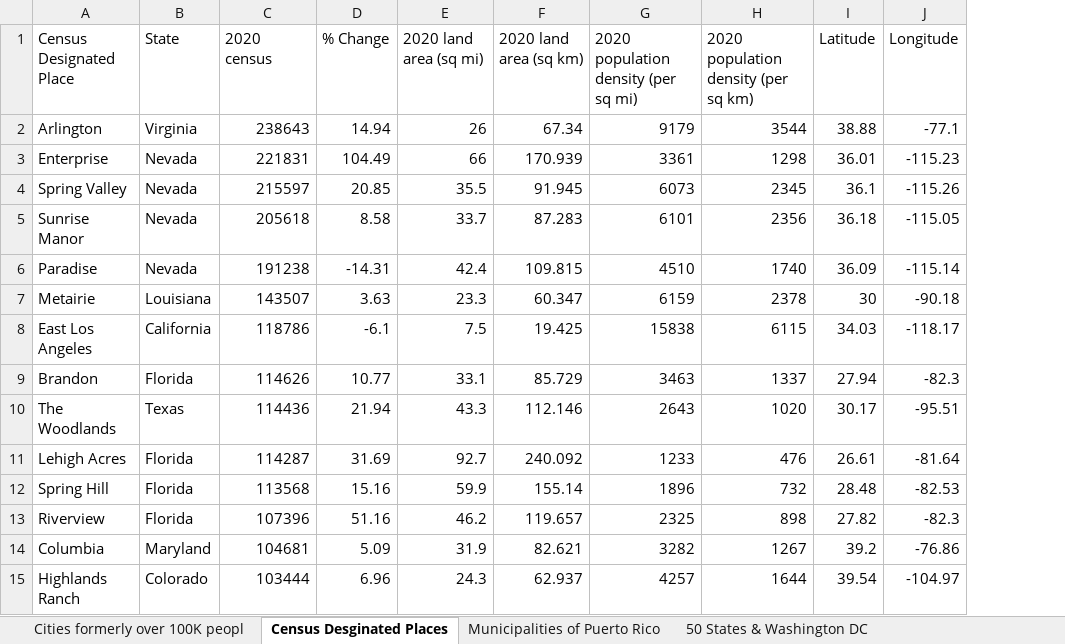
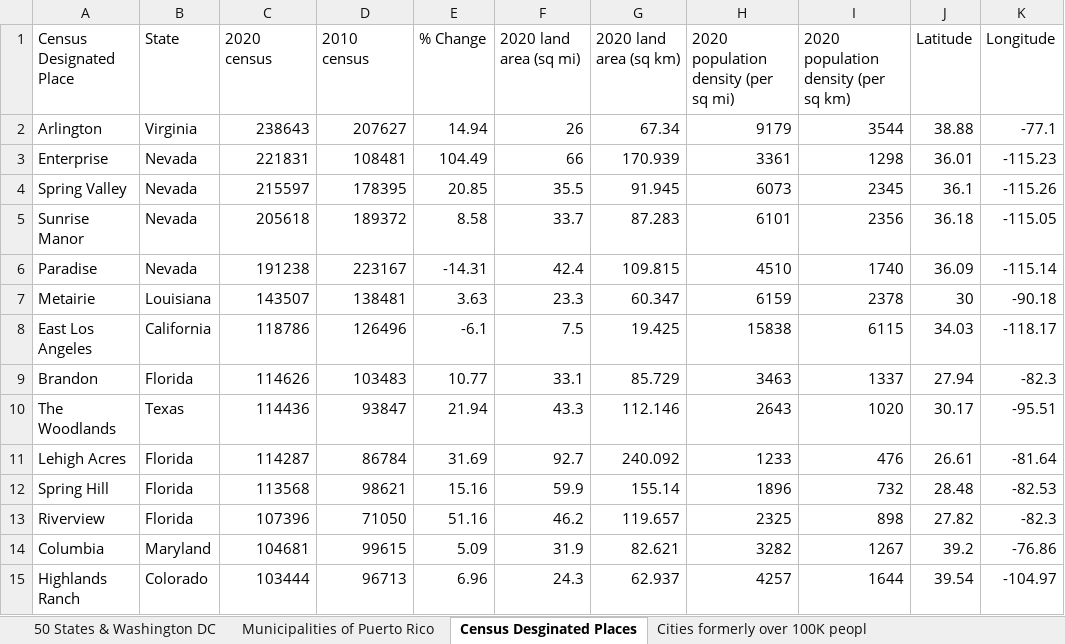
Before and after one commit to Sinha-Ujjawal/Power-Query---Wikipedia---List-of-United-States-cities-by-population, an Excel workbook: Wikipedia - List of United States cities by population.xlsx, sheet Census Desginated Places, drawn as a sheet; values as stored, in another font and other column widths than the file's, no borders; table styles not drawn; the diff names each change by its address in the sheet, - before the commit and + after, or states it on an @@ line.

```diff
--- a/Wikipedia - List of United States cities by population.xlsx (sheet Census Desginated Places)
+++ b/Wikipedia - List of United States cities by population.xlsx (sheet Census Desginated Places)
@@ sheet tab order changed: 50 States & Washington DC | Municipalities of Puerto Rico | Census Desginated Places | Cities formerly over 100K peopl @@
+column D (2010 census), rows 2-15: 207627 | 108481 | 178395 | 189372 | 223167 | 138481 | 126496 | 103483 | 93847 | 86784 | 98621 | 71050 | 99615 | 96713
```
Also changed, not shown: sheet 50 States & Washington DC, sheet Cities formerly over 100K peopl, sheet Municipalities of Puerto Rico, other sheet tabs, 4 other files.
